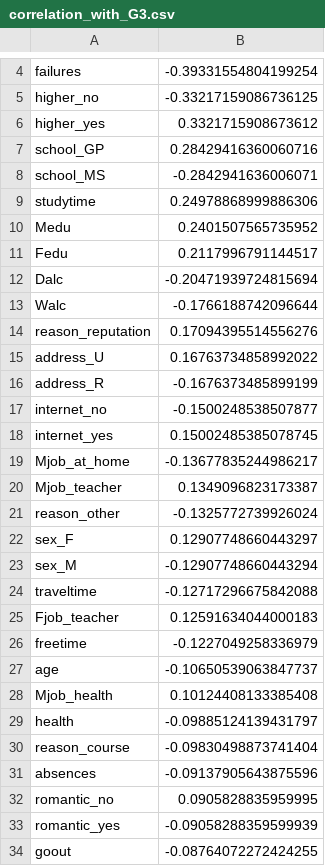
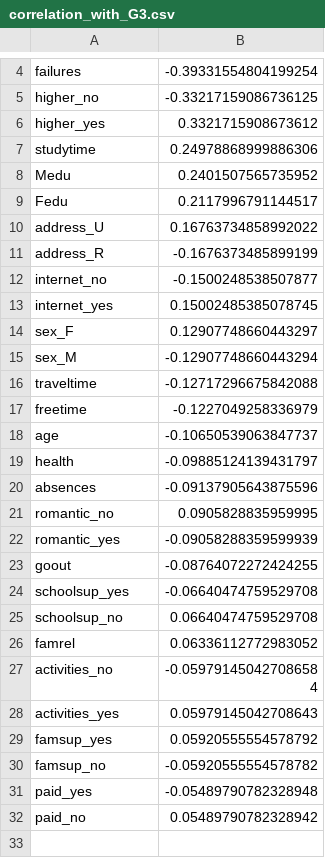
Before and after one commit to nhutrunghai/hoc_may, a CSV file: reports/correlation_with_G3.csv, drawn as a sheet; only a part is shown, gaps mark what is left out; the shorter side is filled out with more unchanged rows; the diff covers the shown part only.

```diff
--- a/reports/correlation_with_G3.csv
+++ b/reports/correlation_with_G3.csv
@@ -6,4 +6,2 @@ higher_no,-0.33217159086736125
 higher_yes,0.3321715908673612
-school_GP,0.28429416360060716
-school_MS,-0.2842941636006071
 studytime,0.24978868999886306
@@ -11,5 +9,2 @@ Medu,0.2401507565735952
 Fedu,0.2117996791144517
-Dalc,-0.20471939724815694
-Walc,-0.1766188742096644
-reason_reputation,0.17094395514556276
 address_U,0.16763734858992022
@@ -18,5 +13,2 @@ internet_no,-0.1500248538507877
 internet_yes,0.15002485385078745
-Mjob_at_home,-0.13677835244986217
-Mjob_teacher,0.1349096823173387
-reason_other,-0.1325772739926024
 sex_F,0.12907748660443297
@@ -24,8 +16,5 @@ sex_M,-0.12907748660443294
 traveltime,-0.12717296675842088
-Fjob_teacher,0.12591634044000183
 freetime,-0.1227049258336979
 age,-0.10650539063847737
-Mjob_health,0.10124408133385408
 health,-0.09885124139431797
-reason_course,-0.09830498873741404
 absences,-0.09137905643875596
```
Also changed, not shown: 16 removed rows elsewhere in this file, reports/model_comparison.csv, reports/random_forest_feature_importance.csv, 27 other files.
